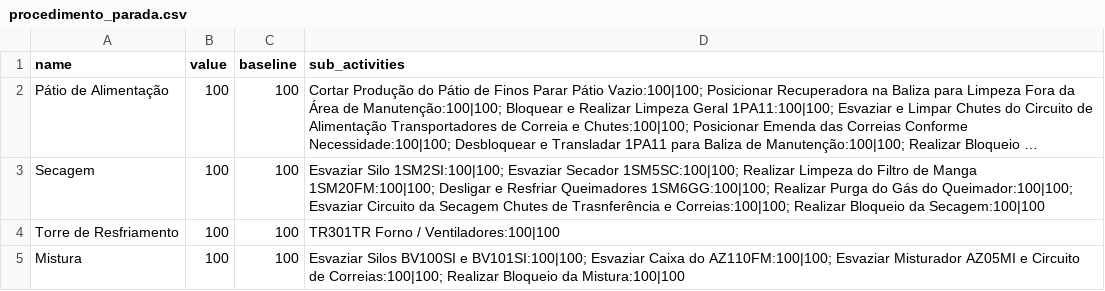
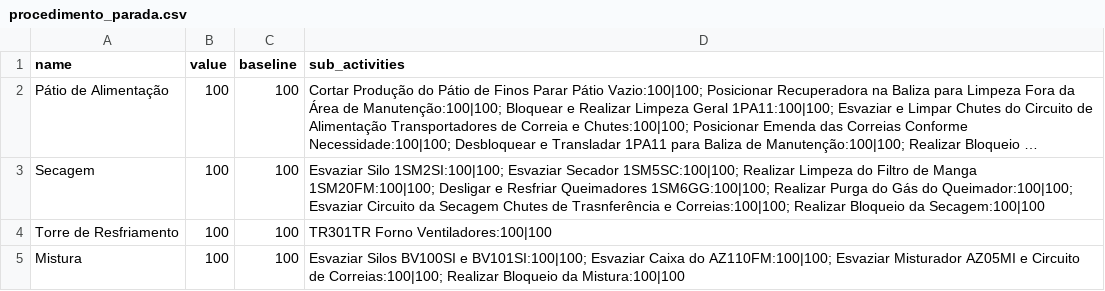
Before and after one commit to Lucas-dev98/Evolu-oParadaFria3, a CSV file: data/csv/procedimento_parada.csv, drawn as a sheet; only a part is shown; long unchanged cells end in …; the diff covers the shown part only; the diff names each change by its address in the sheet, - before the commit and + after, or states it on an @@ line.

```diff
--- a/data/csv/procedimento_parada.csv
+++ b/data/csv/procedimento_parada.csv
-D4 (sub_activities): TR301TR Forno / Ventiladores:100|100
+D4 (sub_activities): TR301TR Forno Ventiladores:100|100
```
Also changed, not shown: 2 edited cells elsewhere in this file, data/csv/manutencao.csv, data/csv/procedimento_partida.csv, 3 other files.
